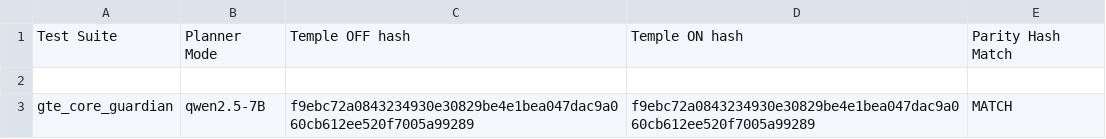
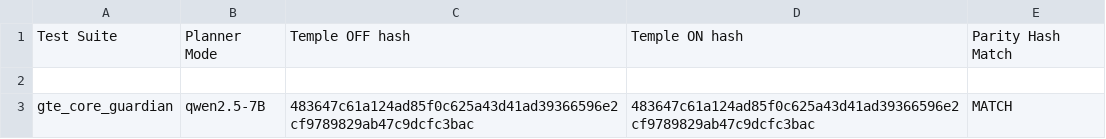
Before and after one commit to adamhindTESP/guardian-observer-parity, a CSV file: Table B.2 Hash Parity - Observer ON vs OFF.csv, drawn as a sheet.

Commit message:
Update Table B.2 Hash Parity - Observer ON vs OFF.csv

```diff
--- a/Table B.2 Hash Parity - Observer ON vs OFF.csv
+++ b/Table B.2 Hash Parity - Observer ON vs OFF.csv
@@ -2,2 +2,2 @@ Test Suite,Planner Mode,Temple OFF hash,Temple ON hash,Parity Hash Match
 ,,,,
-gte_core_guardian ,qwen2.5-7B ,f9ebc72a0843234930e30829be4e1bea047dac9a060cb612ee520f7005a99289 ,f9ebc72a0843234930e30829be4e1bea047dac9a060cb612ee520f7005a99289 ,MATCH
+gte_core_guardian ,qwen2.5-7B ,483647c61a124ad85f0c625a43d41ad39366596e2cf9789829ab47c9dcfc3bac ,483647c61a124ad85f0c625a43d41ad39366596e2cf9789829ab47c9dcfc3bac ,MATCH
```
